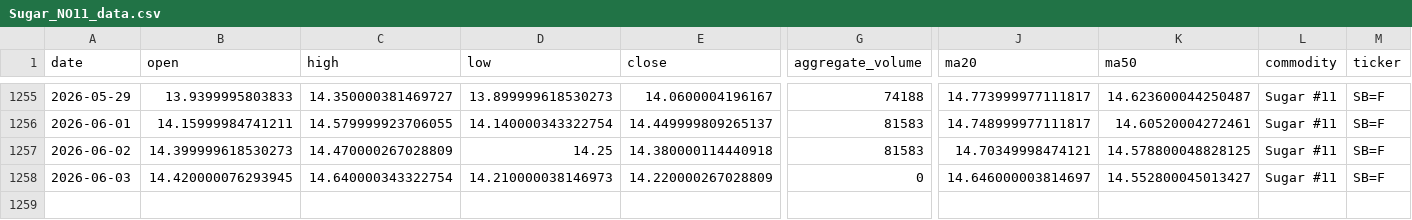
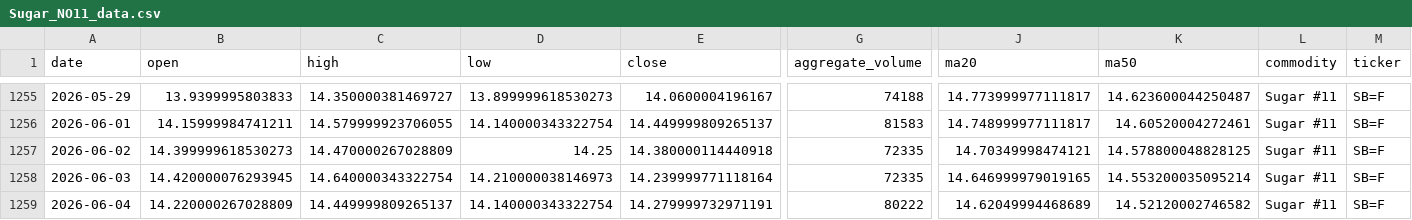
Before and after one commit to jjch1986/price-chart-site, a CSV file: data/Sugar_NO11_data.csv, drawn as a sheet; only a part is shown, gaps mark what is left out; rows hold the shown columns only; the diff names each change by its address in the sheet, - before the commit and + after, or states it on an @@ line.

```diff
--- a/data/Sugar_NO11_data.csv
+++ b/data/Sugar_NO11_data.csv
-G1257 (aggregate_volume): 81583
+G1257 (aggregate_volume): 72335
-E1258 (close): 14.220000267028809
+E1258 (close): 14.239999771118164
-G1258 (aggregate_volume): 0
+G1258 (aggregate_volume): 72335
-J1258 (ma20): 14.646000003814697
+J1258 (ma20): 14.646999979019165
-K1258 (ma50): 14.552800045013427
+K1258 (ma50): 14.553200035095214
+row 1259: 2026-06-04 | 14.220000267028809 | 14.449999809265137 | 14.140000343322754 | 14.279999732971191 | 80222 | 14.62049994468689 | 14.52120002746582 | Sugar #11 | SB=F
```
Also changed, not shown: data/Coffee_data.csv, data/Copper_data.csv, 21 other files.
